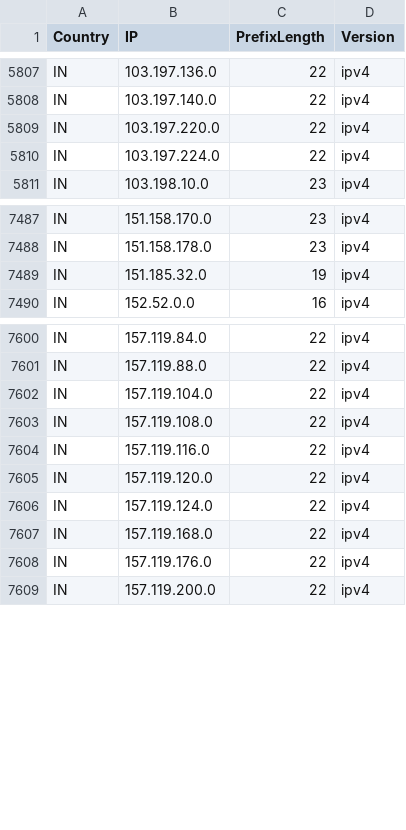
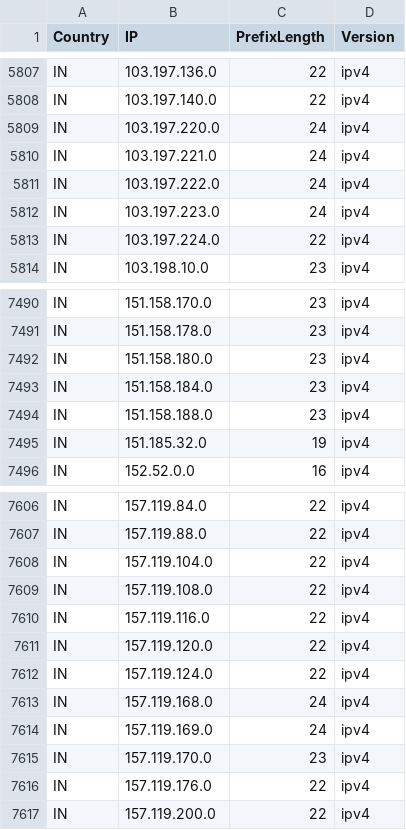
Before and after one commit to Palasito/Official-IANA-IP-blocks, a CSV file: CSV/IPV4/IN.csv, drawn as a sheet; only a part is shown, gaps mark what is left out.

Commit message:
updating sources and list

```diff
--- a/CSV/IPV4/IN.csv
+++ b/CSV/IPV4/IN.csv
@@ -5808,3 +5808,6 @@ IN,103.197.136.0,22,ipv4
 IN,103.197.140.0,22,ipv4
-IN,103.197.220.0,22,ipv4
+IN,103.197.220.0,24,ipv4
+IN,103.197.221.0,24,ipv4
+IN,103.197.222.0,24,ipv4
+IN,103.197.223.0,24,ipv4
 IN,103.197.224.0,22,ipv4
@@ -7488,2 +7491,5 @@ IN,151.158.170.0,23,ipv4
 IN,151.158.178.0,23,ipv4
+IN,151.158.180.0,23,ipv4
+IN,151.158.184.0,23,ipv4
+IN,151.158.188.0,23,ipv4
 IN,151.185.32.0,19,ipv4
@@ -7606,3 +7612,5 @@ IN,157.119.120.0,22,ipv4
 IN,157.119.124.0,22,ipv4
-IN,157.119.168.0,22,ipv4
+IN,157.119.168.0,24,ipv4
+IN,157.119.169.0,24,ipv4
+IN,157.119.170.0,23,ipv4
 IN,157.119.176.0,22,ipv4
```
Also changed, not shown: CSV/IPV4/AU.csv, CSV/IPV4/FJ.csv, 32 other files.
